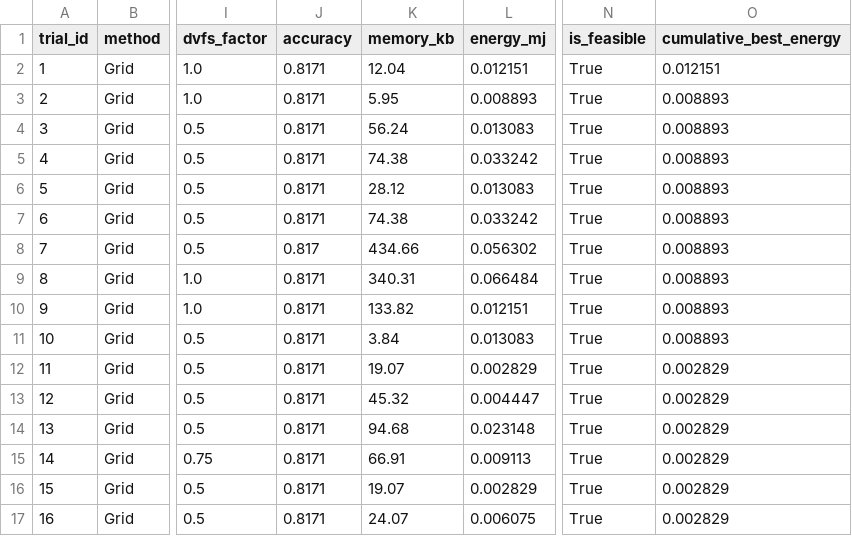
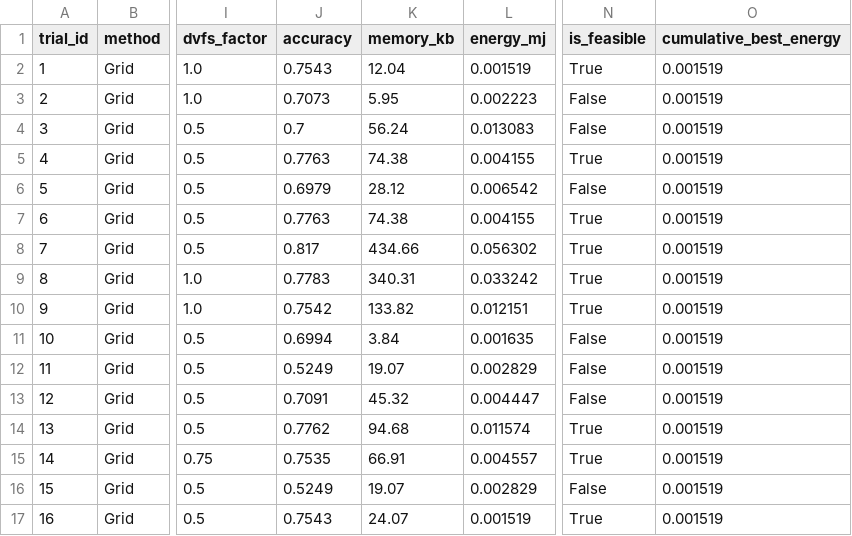
Before and after one commit to rrsd2769/bayesian-optimization-microprocessor, a CSV file: results/grid_results.csv, drawn as a sheet; only a part is shown, gaps mark what is left out; the diff covers the shown part only; the diff names each change by its address in the sheet, - before the commit and + after, or states it on an @@ line.

```diff
--- a/results/grid_results.csv
+++ b/results/grid_results.csv
-J2 (accuracy): 0.8171
+J2 (accuracy): 0.7543
-L2 (energy_mj): 0.012151
+L2 (energy_mj): 0.001519
-O2 (cumulative_best_energy): 0.012151
+O2 (cumulative_best_energy): 0.001519
-J3 (accuracy): 0.8171
+J3 (accuracy): 0.7073
-L3 (energy_mj): 0.008893
+L3 (energy_mj): 0.002223
-N3:N4 (is_feasible): True
+N3:N4 (is_feasible): False
-O3:O11 (cumulative_best_energy): 0.008893
+O3:O11 (cumulative_best_energy): 0.001519
-J4 (accuracy): 0.8171
+J4 (accuracy): 0.7
-J5 (accuracy): 0.8171
+J5 (accuracy): 0.7763
-L5 (energy_mj): 0.033242
+L5 (energy_mj): 0.004155
-J6 (accuracy): 0.8171
+J6 (accuracy): 0.6979
-L6 (energy_mj): 0.013083
+L6 (energy_mj): 0.006542
-N6 (is_feasible): True
+N6 (is_feasible): False
-J7 (accuracy): 0.8171
+J7 (accuracy): 0.7763
-L7 (energy_mj): 0.033242
+L7 (energy_mj): 0.004155
-J9 (accuracy): 0.8171
+J9 (accuracy): 0.7783
-L9 (energy_mj): 0.066484
+L9 (energy_mj): 0.033242
-J10 (accuracy): 0.8171
+J10 (accuracy): 0.7542
-J11 (accuracy): 0.8171
+J11 (accuracy): 0.6994
-L11 (energy_mj): 0.013083
+L11 (energy_mj): 0.001635
-N11:N13 (is_feasible): True
+N11:N13 (is_feasible): False
-J12 (accuracy): 0.8171
+J12 (accuracy): 0.5249
-O12:O17 (cumulative_best_energy): 0.002829
+O12:O17 (cumulative_best_energy): 0.001519
-J13 (accuracy): 0.8171
+J13 (accuracy): 0.7091
-J14 (accuracy): 0.8171
+J14 (accuracy): 0.7762
-L14 (energy_mj): 0.023148
+L14 (energy_mj): 0.011574
-J15 (accuracy): 0.8171
+J15 (accuracy): 0.7535
-L15 (energy_mj): 0.009113
+L15 (energy_mj): 0.004557
-J16 (accuracy): 0.8171
+J16 (accuracy): 0.5249
-N16 (is_feasible): True
+N16 (is_feasible): False
-J17 (accuracy): 0.8171
+J17 (accuracy): 0.7543
-L17 (energy_mj): 0.006075
+L17 (energy_mj): 0.001519
```
Also changed, not shown: 26 edited cells elsewhere in this file, results/bo_seed2024.csv, results/bo_seed7.csv, 19 other files.
